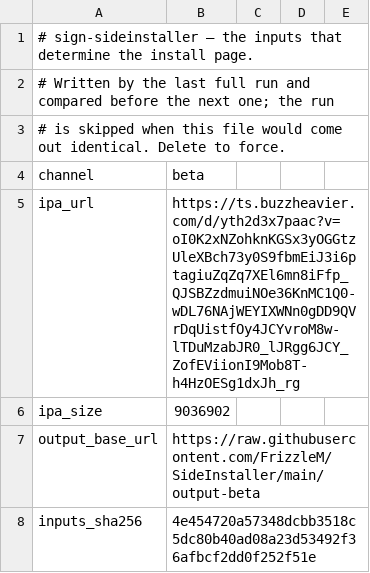
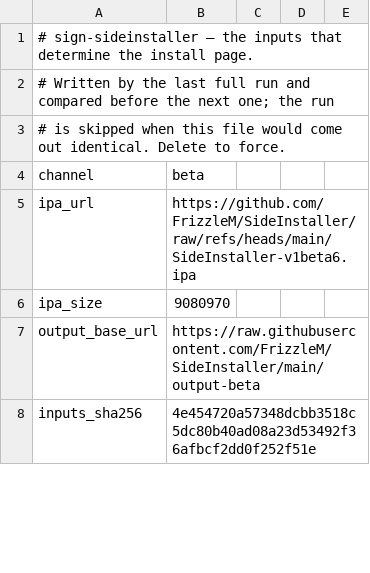
Before and after one commit to FrizzleM/SideInstaller, a TSV file: output-beta/sign-state.tsv, drawn as a sheet; only a part is shown.

```diff
--- a/output-beta/sign-state.tsv
+++ b/output-beta/sign-state.tsv
@@ -4,4 +4,4 @@
 channel	beta
-ipa_url	https://ts.buzzheavier.com/d/yth2d3x7paac?v=oI0K2xNZohknKGSx3yOGGtzUleXBch73y0S9fbmEiJ3i6ptagiuZqZq7XEl6mn8iFfp_QJSBZzdmuiNOe36KnMC1Q0-wDL76NAjWEYIXWNn0gDD9QVrDqUistfOy4JCYvroM8w-lTDuMzabJR0_lJRgg6JCY_ZofEViionI9Mob8T-h4HzOESg1dxJh_rg
-ipa_size	9036902
+ipa_url	https://github.com/FrizzleM/SideInstaller/raw/refs/heads/main/SideInstaller-v1beta6.ipa
+ipa_size	9080970
 output_base_url	https://raw.githubusercontent.com/FrizzleM/SideInstaller/main/output-beta
```
Also changed, not shown: output-beta/certificate-validity.tsv, 1 other file.
